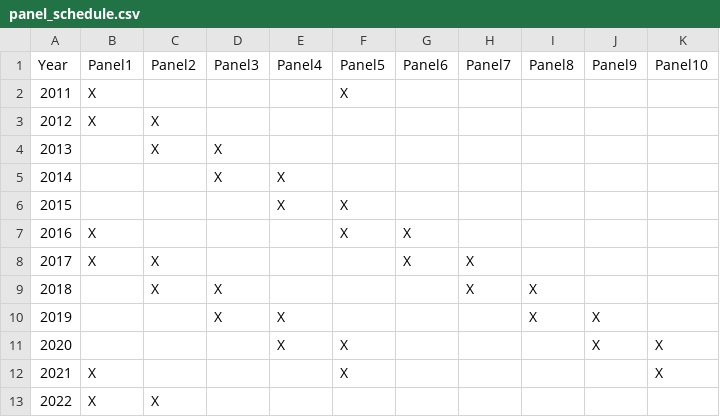
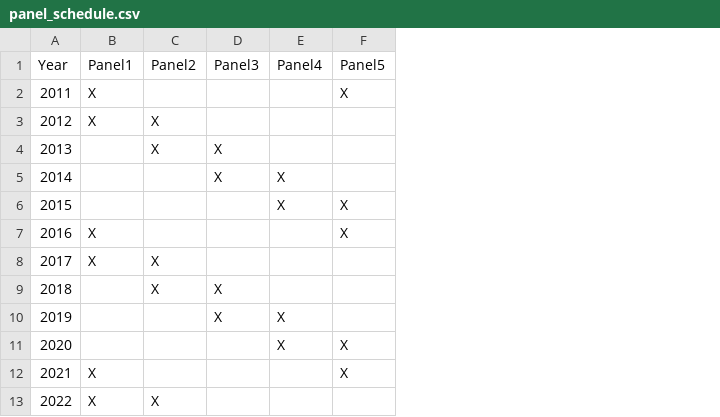
Before and after one commit to DOI-NPS/plantcomNGPN, a CSV file: inst/extdata/panel_schedule.csv, drawn as a sheet; only a part is shown; the diff names each change by its address in the sheet, - before the commit and + after, or states it on an @@ line.

```diff
--- a/inst/extdata/panel_schedule.csv
+++ b/inst/extdata/panel_schedule.csv
-column G (Panel6), rows 7-8: X | X
-column H (Panel7), rows 8-9: X | X
-column I (Panel8), rows 9-10: X | X
-column J (Panel9), rows 10-11: X | X
-column K (Panel10), rows 11-12: X | X
```
Also changed, not shown: inst/extdata/panel_schedule_thro_up.csv, 5 other files.
